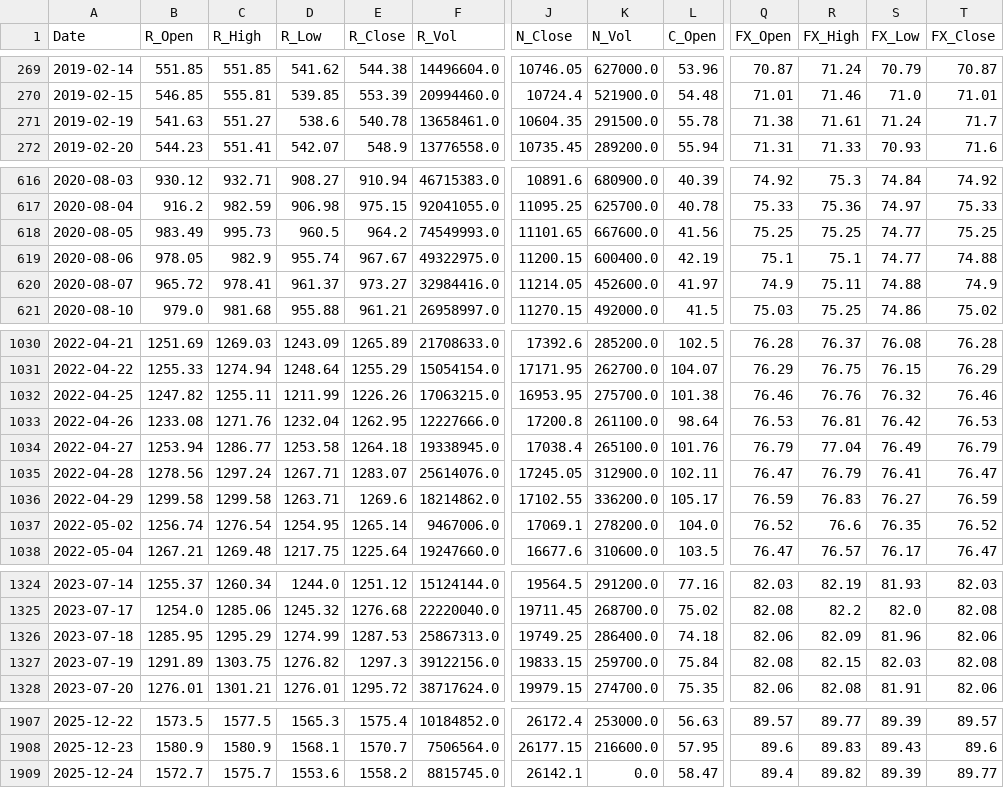
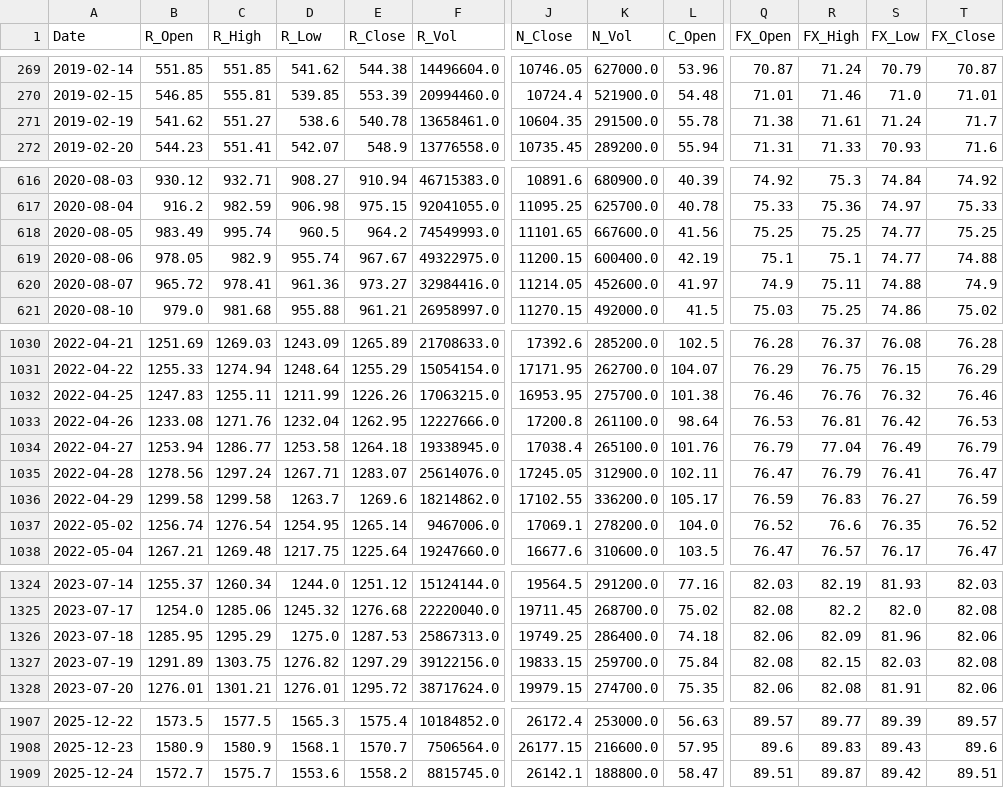
Before and after one commit to AJ-F98/Reliance-Stock-Predictor-v2, a CSV file: reliance_raw_2018_today.csv, drawn as a sheet; only a part is shown, gaps mark what is left out; the diff covers the shown part only; the diff names each change by its address in the sheet, - before the commit and + after, or states it on an @@ line.

```diff
--- a/reliance_raw_2018_today.csv
+++ b/reliance_raw_2018_today.csv
-B271 (R_Open): 541.63
+B271 (R_Open): 541.62
-C618 (R_High): 995.73
+C618 (R_High): 995.74
-D620 (R_Low): 961.37
+D620 (R_Low): 961.36
-B1032 (R_Open): 1247.82
+B1032 (R_Open): 1247.83
-D1036 (R_Low): 1263.71
+D1036 (R_Low): 1263.7
-D1326 (R_Low): 1274.99
+D1326 (R_Low): 1275.0
-E1327 (R_Close): 1297.3
+E1327 (R_Close): 1297.29
-K1909 (N_Vol): 0.0
+K1909 (N_Vol): 188800.0
-Q1909 (FX_Open): 89.4
+Q1909 (FX_Open): 89.51
-R1909 (FX_High): 89.82
+R1909 (FX_High): 89.87
-S1909 (FX_Low): 89.39
+S1909 (FX_Low): 89.42
-T1909 (FX_Close): 89.77
+T1909 (FX_Close): 89.51
```
Also changed, not shown: 20 edited cells elsewhere in this file, 4 other files.
